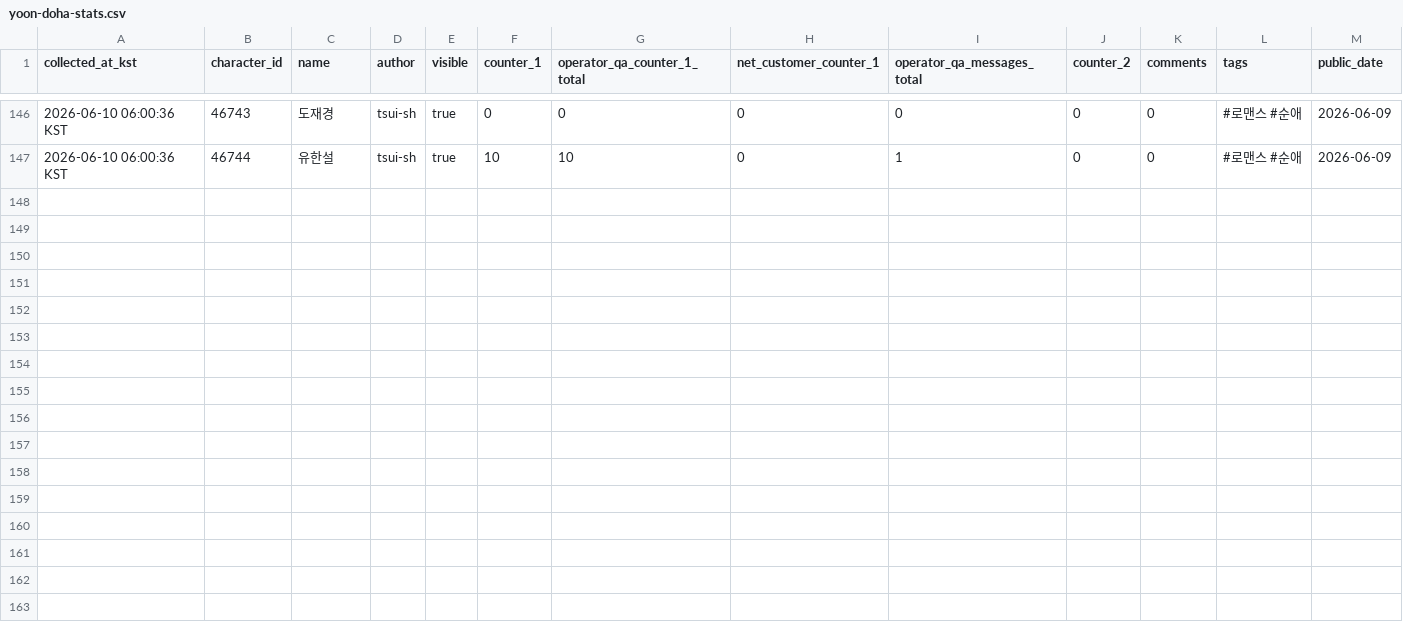
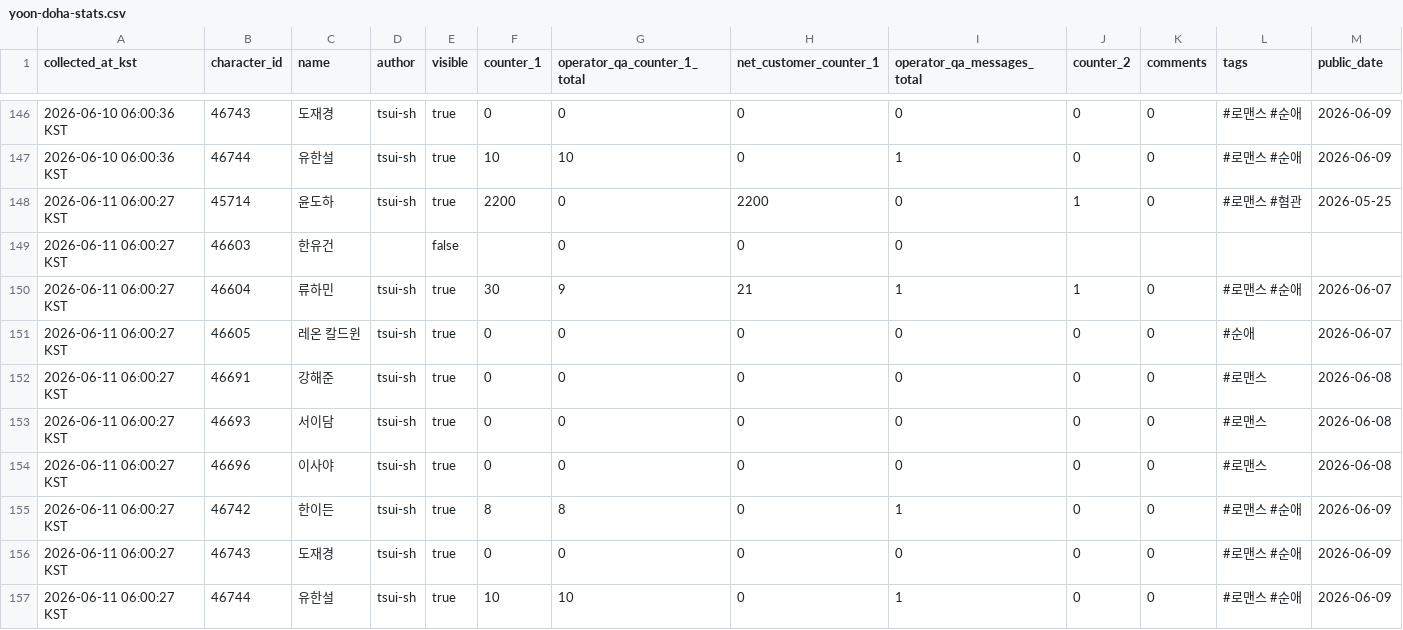
Before and after one commit to gdrpaul3-byte/yoon_doha_tracker, a CSV file: data/yoon-doha-stats.csv, drawn as a sheet; only a part is shown, gaps mark what is left out; rows hold the shown columns only; the diff names each change by its address in the sheet, - before the commit and + after, or states it on an @@ line.

Commit message:
Update Tingle character portfolio data

```diff
--- a/data/yoon-doha-stats.csv
+++ b/data/yoon-doha-stats.csv
+row 148: 2026-06-11 06:00:27 KST | 45714 | 윤도하 | tsui-sh | true | 2200 | 0 | 2200 | 0 | 1 | 0 | #로맨스 #혐관 | 2026-05-25
+row 149: 2026-06-11 06:00:27 KST | 46603 | 한유건 |  | false |  | 0 | 0 | 0
+row 150: 2026-06-11 06:00:27 KST | 46604 | 류하민 | tsui-sh | true | 30 | 9 | 21 | 1 | 1 | 0 | #로맨스 #순애 | 2026-06-07
+row 151: 2026-06-11 06:00:27 KST | 46605 | 레온 칼드윈 | tsui-sh | true | 0 | 0 | 0 | 0 | 0 | 0 | #순애 | 2026-06-07
+row 152: 2026-06-11 06:00:27 KST | 46691 | 강해준 | tsui-sh | true | 0 | 0 | 0 | 0 | 0 | 0 | #로맨스 | 2026-06-08
+row 153: 2026-06-11 06:00:27 KST | 46693 | 서이담 | tsui-sh | true | 0 | 0 | 0 | 0 | 0 | 0 | #로맨스 | 2026-06-08
+row 154: 2026-06-11 06:00:27 KST | 46696 | 이사야 | tsui-sh | true | 0 | 0 | 0 | 0 | 0 | 0 | #로맨스 | 2026-06-08
+row 155: 2026-06-11 06:00:27 KST | 46742 | 한이든 | tsui-sh | true | 8 | 8 | 0 | 1 | 0 | 0 | #로맨스 #순애 | 2026-06-09
+row 156: 2026-06-11 06:00:27 KST | 46743 | 도재경 | tsui-sh | true | 0 | 0 | 0 | 0 | 0 | 0 | #로맨스 #순애 | 2026-06-09
+row 157: 2026-06-11 06:00:27 KST | 46744 | 유한설 | tsui-sh | true | 10 | 10 | 0 | 1 | 0 | 0 | #로맨스 #순애 | 2026-06-09
```
Also changed, not shown: 2 other files.
